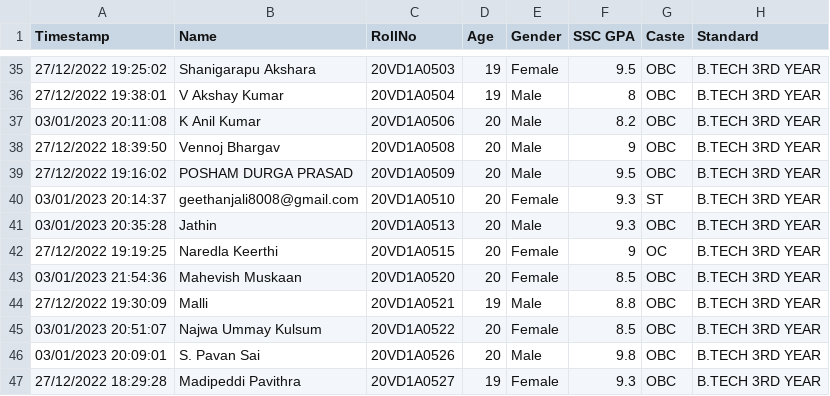
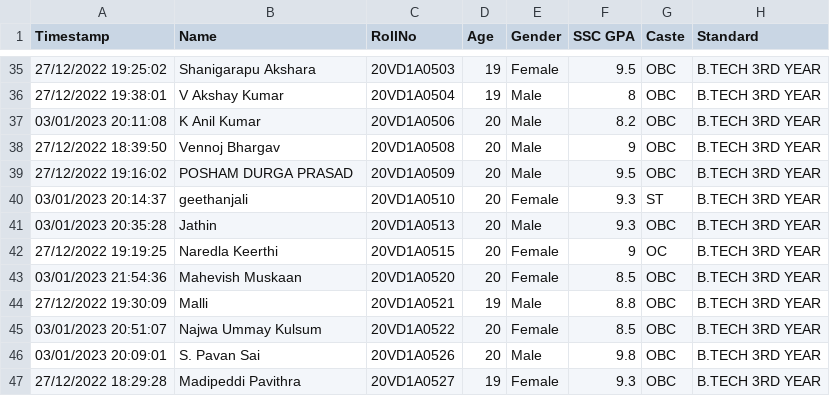
Before and after one commit to BhanutejaB7/Student-Data-Analysis, a CSV file: student.csv, drawn as a sheet; only a part is shown, gaps mark what is left out; the diff names each change by its address in the sheet, - before the commit and + after, or states it on an @@ line.

Commit message:
Update student.csv

```diff
--- a/student.csv
+++ b/student.csv
-B40 (Name): geethanjali8008@gmail.com
+B40 (Name): geethanjali
```
